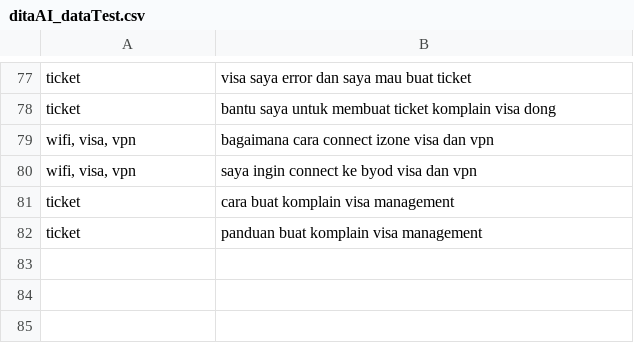
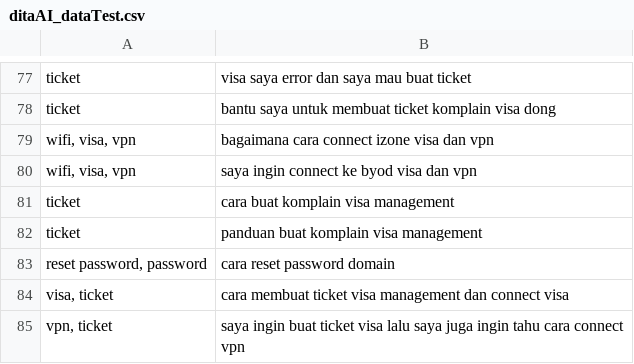
Before and after one commit to juniantowicaksono06/tensorflow-multi-label-classification-example, a CSV file: ditaAI_dataTest.csv, drawn as a sheet; only a part is shown, gaps mark what is left out; the diff names each change by its address in the sheet, - before the commit and + after, or states it on an @@ line.

```diff
--- a/ditaAI_dataTest.csv
+++ b/ditaAI_dataTest.csv
+row 83: reset password, password | cara reset password domain
+row 84: visa, ticket | cara membuat ticket visa management dan connect visa
+row 85: vpn, ticket | saya ingin buat ticket visa lalu saya juga ingin tahu cara connect vpn
```
Also changed, not shown: datasets/data_test.csv, datasets/new_dataset.csv, 2 other files.
